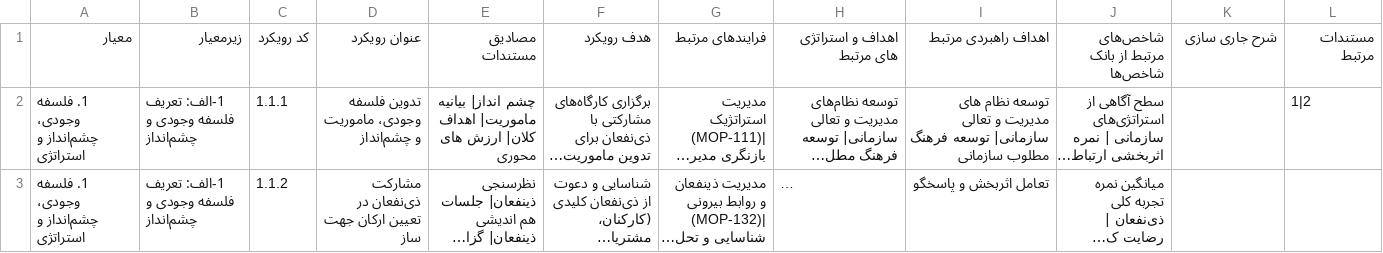
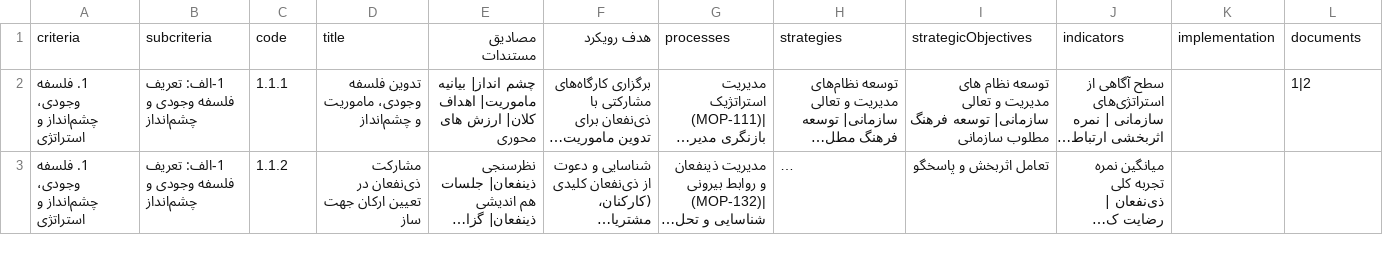
Before and after one commit to metismartai/arzyabi, a CSV file: backend/data/approaches.csv, drawn as a sheet; only a part is shown; long unchanged cells end in …; removed rows and columns are numbered as before the commit, all else as after; the diff names each change by its address in the sheet, - before the commit and + after, or states it on an @@ line.

```diff
--- a/backend/data/approaches.csv
+++ b/backend/data/approaches.csv
-row 1: معیار | زیرمعیار | کد رویکرد | عنوان رویکرد | مصادیق مستندات | هدف رویکرد | فرایندهای مرتبط | اهداف و استراتژی های مرتبط | اهداف راهبردی مرتبط | شاخص‌های مرتبط از بانک شاخص‌ها | شرح جاری سازی | مستندات مرتبط
+row 1: criteria | subcriteria | code | title | مصادیق مستندات | هدف رویکرد | processes | strategies | strategicObjectives | indicators | implementation | documents
```
Also changed, not shown: 6 other files.
